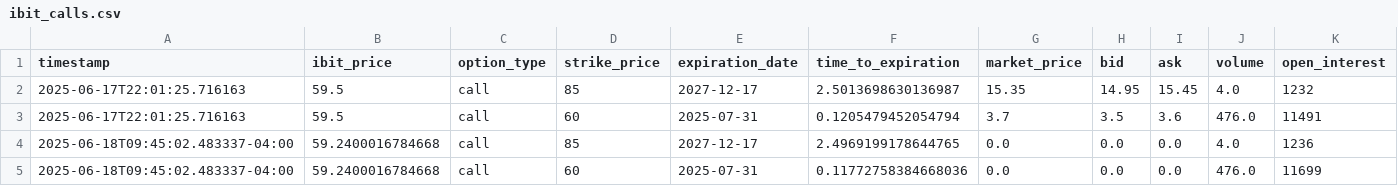
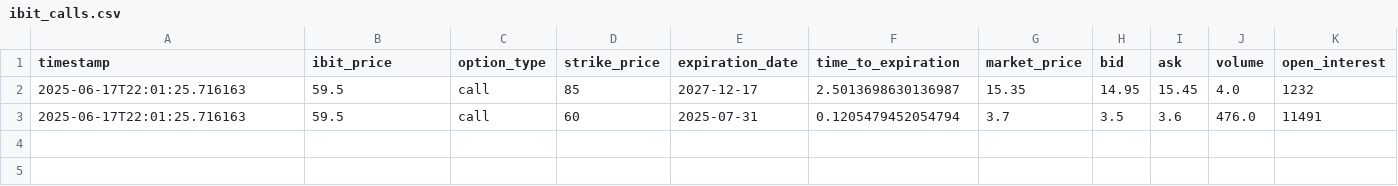
Before and after one commit to analytics-01/analytics-01.github.io, a CSV file: projects/IBIT_Call_Monitor/data/ibit_calls.csv, drawn as a sheet; only a part is shown; rows hold the shown columns only; the diff names each change by its address in the sheet, - before the commit and + after, or states it on an @@ line.

```diff
--- a/projects/IBIT_Call_Monitor/data/ibit_calls.csv
+++ b/projects/IBIT_Call_Monitor/data/ibit_calls.csv
-row 4: 2025-06-18T09:45:02.483337-04:00 | 59.2400016784668 | call | 85 | 2027-12-17 | 2.4969199178644765 | 0.0 | 0.0 | 0.0 | 4.0 | 1236
-row 5: 2025-06-18T09:45:02.483337-04:00 | 59.2400016784668 | call | 60 | 2025-07-31 | 0.11772758384668036 | 0.0 | 0.0 | 0.0 | 476.0 | 11699
```
Also changed, not shown: docs/projects/IBIT_Call_Monitor/data/ibit_calls.csv, 6 other files.
